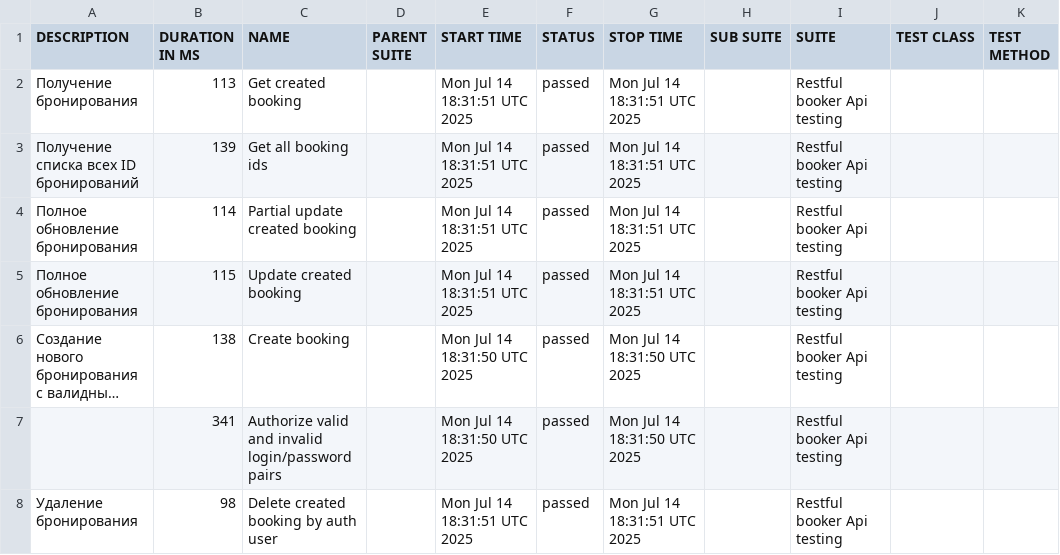
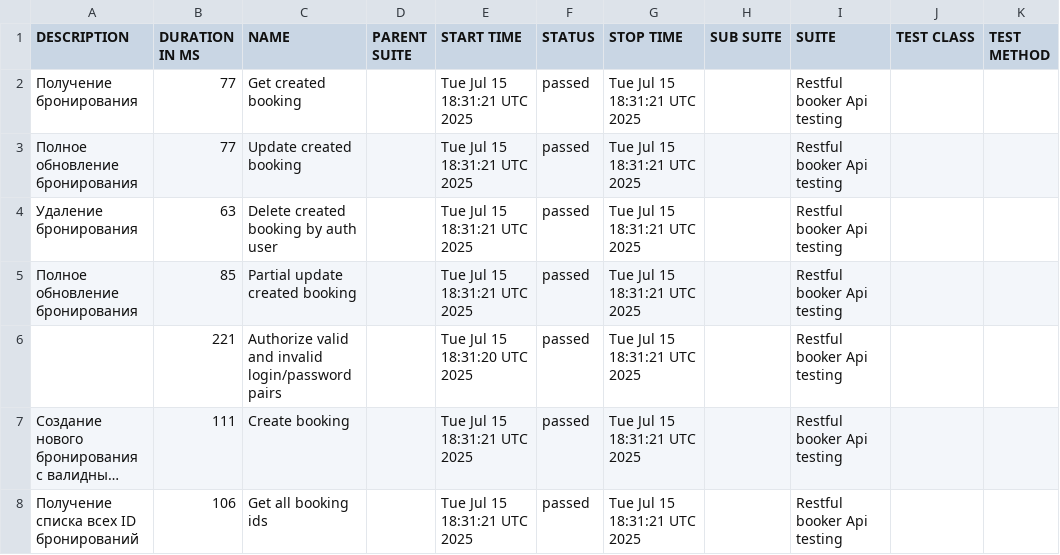
Before and after one commit to elenkaFila/Cypress-api-testing, a CSV file: data/suites.csv, drawn as a sheet; long unchanged cells end in …; removed rows and columns are numbered as before the commit, all else as after; the diff names each change by its address in the sheet, - before the commit and + after, or states it on an @@ line.

```diff
--- a/data/suites.csv
+++ b/data/suites.csv
-B2 (DURATION IN MS): 113
+B2 (DURATION IN MS): 77
-E2:E3 (START TIME): Mon Jul 14 18:31:51 UTC 2025
+E2:E3 (START TIME): Tue Jul 15 18:31:21 UTC 2025
-G2:G3 (STOP TIME): Mon Jul 14 18:31:51 UTC 2025
+G2:G3 (STOP TIME): Tue Jul 15 18:31:21 UTC 2025
-A3 (DESCRIPTION): Получение списка всех ID бронирований
+A3 (DESCRIPTION): Полное обновление бронирования
-B3 (DURATION IN MS): 139
+B3 (DURATION IN MS): 77
-C3 (NAME): Get all booking ids
+C3 (NAME): Update created booking
+row 4: Удаление бронирования | 63 | Delete created booking by auth user |  | Tue Jul 15 18:31:21 UTC 2025 | passed | Tue Jul 15 18:31:21 UTC 2025 |  | Restful booker Api testing
-B5 (DURATION IN MS): 114
+B5 (DURATION IN MS): 85
-E5 (START TIME): Mon Jul 14 18:31:51 UTC 2025
+E5 (START TIME): Tue Jul 15 18:31:21 UTC 2025
-G5 (STOP TIME): Mon Jul 14 18:31:51 UTC 2025
+G5 (STOP TIME): Tue Jul 15 18:31:21 UTC 2025
-row 5: Полное обновление бронирования | 115 | Update created booking |  | Mon Jul 14 18:31:51 UTC 2025 | passed | Mon Jul 14 18:31:51 UTC 2025 |  | Restful booker Api testing
+row 6:  | 221 | Authorize valid and invalid login/password pairs |  | Tue Jul 15 18:31:20 UTC 2025 | passed | Tue Jul 15 18:31:21 UTC 2025 |  | Restful booker Api testing
-B7 (DURATION IN MS): 138
+B7 (DURATION IN MS): 111
-E7 (START TIME): Mon Jul 14 18:31:50 UTC 2025
+E7 (START TIME): Tue Jul 15 18:31:21 UTC 2025
-G7 (STOP TIME): Mon Jul 14 18:31:50 UTC 2025
+G7 (STOP TIME): Tue Jul 15 18:31:21 UTC 2025
-row 7:  | 341 | Authorize valid and invalid login/password pairs |  | Mon Jul 14 18:31:50 UTC 2025 | passed | Mon Jul 14 18:31:50 UTC 2025 |  | Restful booker Api testing
-A8 (DESCRIPTION): Удаление бронирования
+A8 (DESCRIPTION): Получение списка всех ID бронирований
-B8 (DURATION IN MS): 98
+B8 (DURATION IN MS): 106
-C8 (NAME): Delete created booking by auth user
+C8 (NAME): Get all booking ids
-E8 (START TIME): Mon Jul 14 18:31:51 UTC 2025
+E8 (START TIME): Tue Jul 15 18:31:21 UTC 2025
-G8 (STOP TIME): Mon Jul 14 18:31:51 UTC 2025
+G8 (STOP TIME): Tue Jul 15 18:31:21 UTC 2025
```
Also changed, not shown: data/behaviors.csv, 28 other files.
